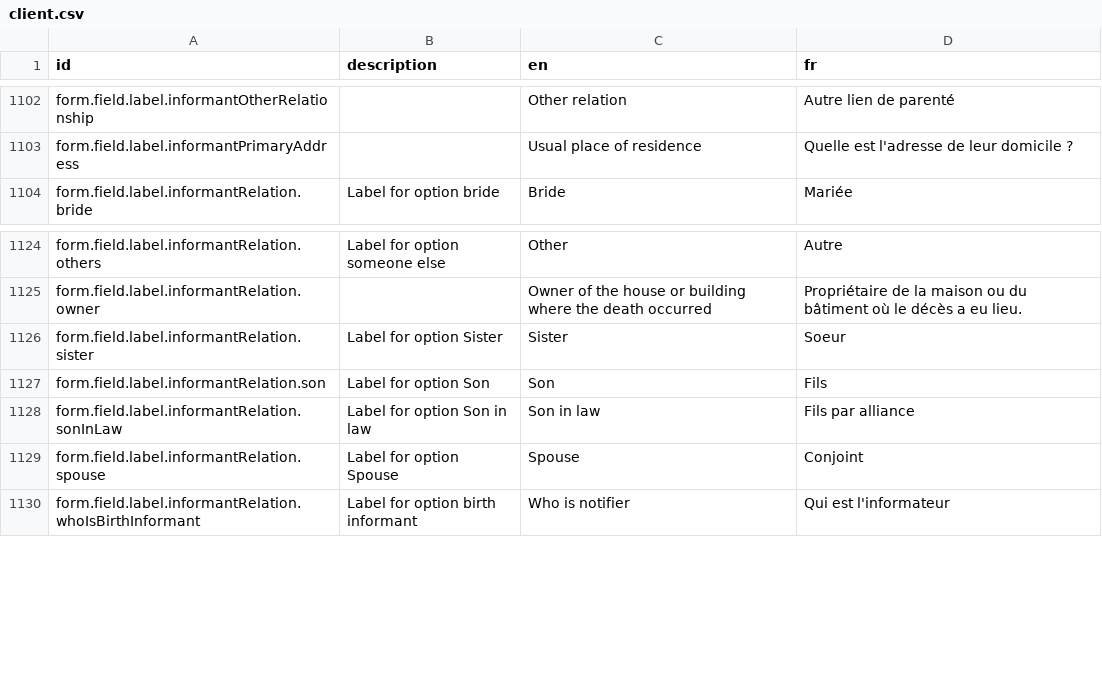
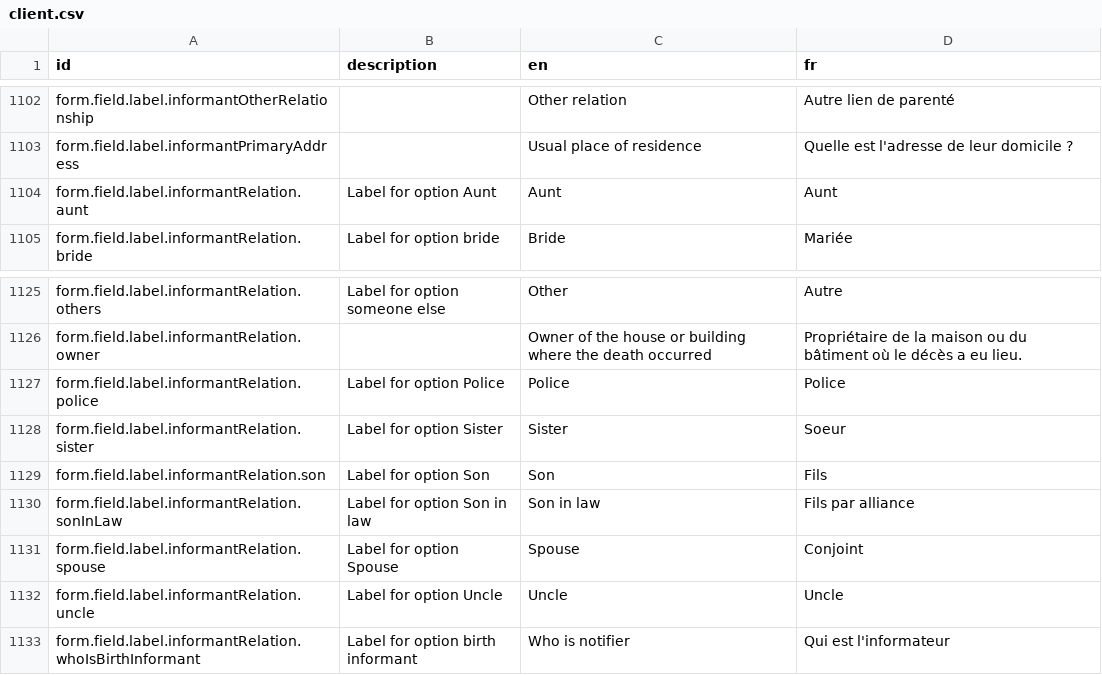
Before and after one commit to mdminhaj88/opencrvs-uganda, a CSV file: src/translations/client.csv, drawn as a sheet; only a part is shown, gaps mark what is left out; the diff names each change by its address in the sheet, - before the commit and + after, or states it on an @@ line.

Commit message:
feat: add new options for relationship to child

```diff
--- a/src/translations/client.csv
+++ b/src/translations/client.csv
+row 1104: form.field.label.informantRelation.aunt | Label for option Aunt | Aunt | Aunt
+row 1127: form.field.label.informantRelation.police | Label for option Police | Police | Police
+row 1132: form.field.label.informantRelation.uncle | Label for option Uncle | Uncle | Uncle
```
Also changed, not shown: 2 other files.
